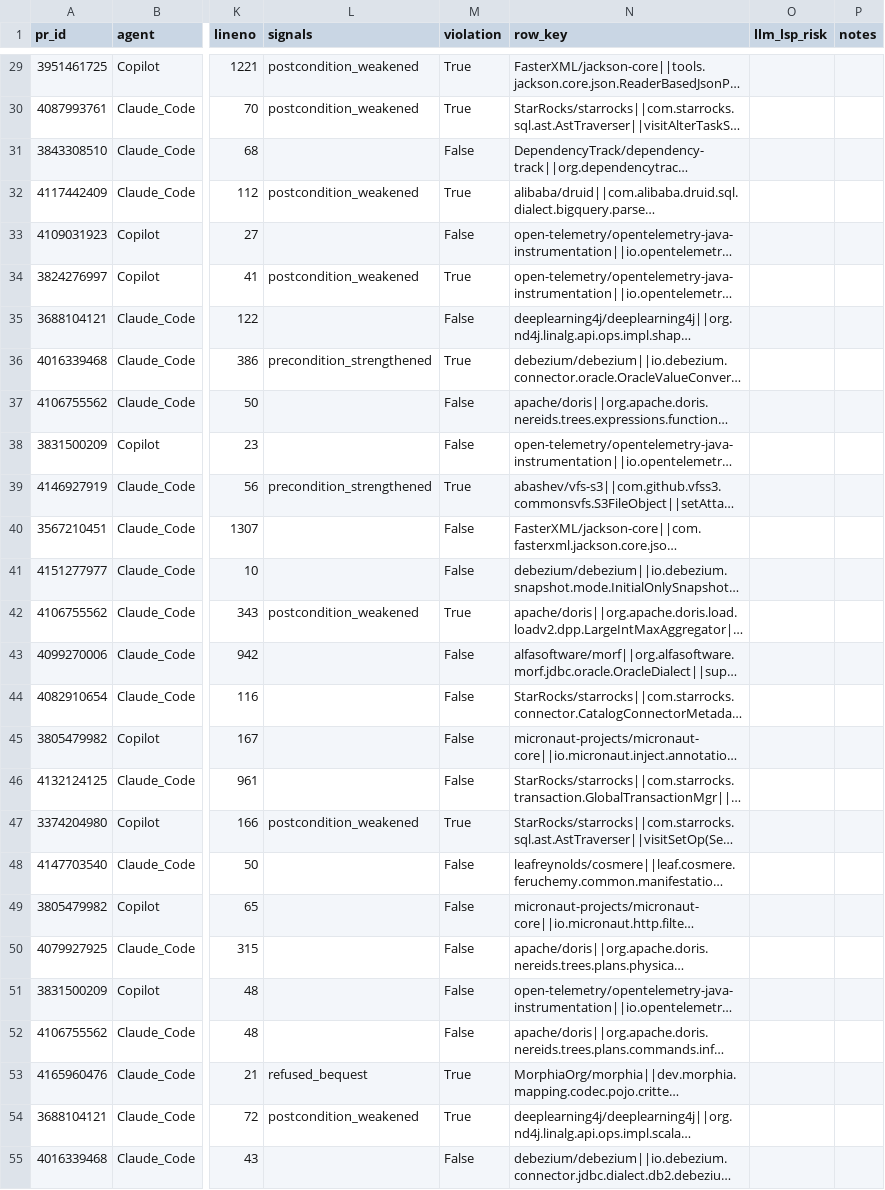
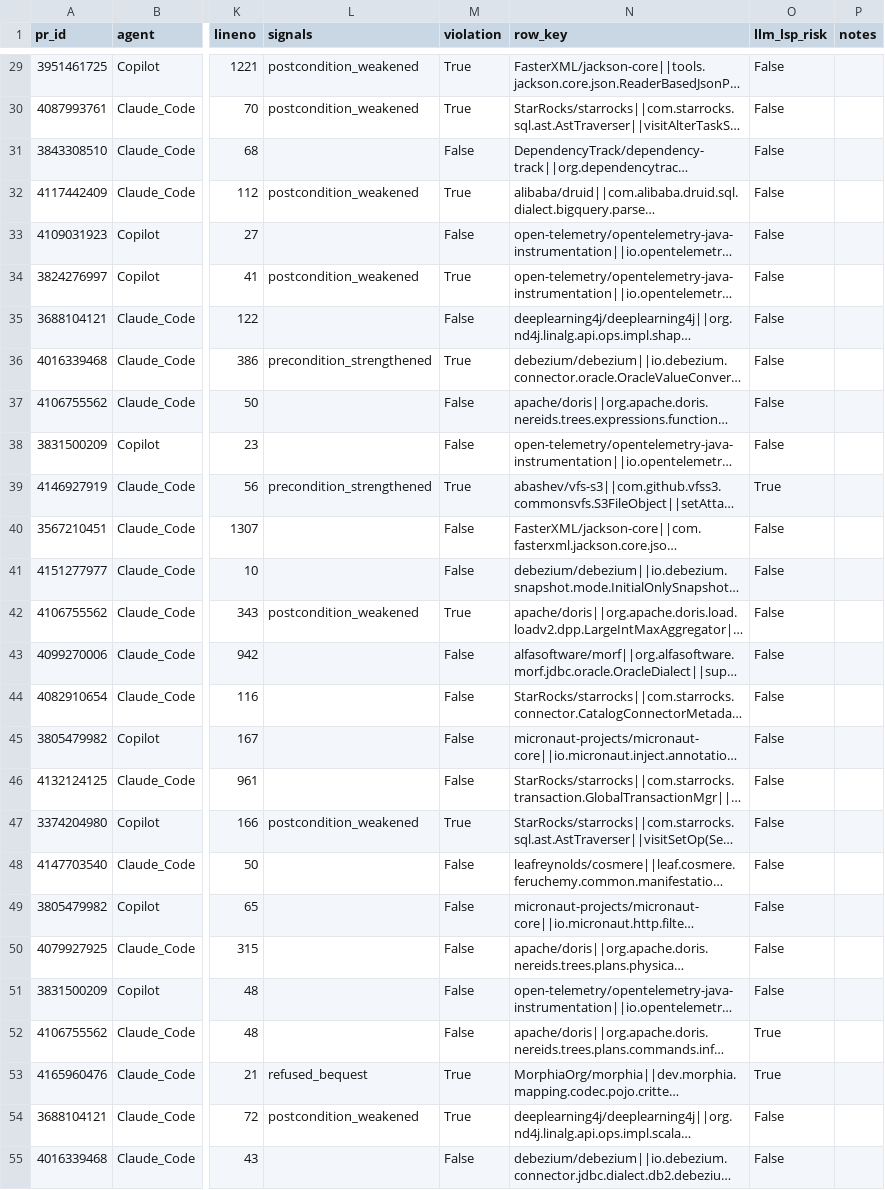
Before and after one commit to KiraiEEE/VibeBench, a CSV file: vibebench/labels/java_lsp_labeling_sample.csv, drawn as a sheet; only a part is shown, gaps mark what is left out; long unchanged cells end in …; the diff covers the shown part only; the diff names each change by its address in the sheet, - before the commit and + after, or states it on an @@ line.

```diff
--- a/vibebench/labels/java_lsp_labeling_sample.csv
+++ b/vibebench/labels/java_lsp_labeling_sample.csv
-O29:O38 (llm_lsp_risk): (empty)
+O29:O38 (llm_lsp_risk): False
-O39 (llm_lsp_risk): (empty)
+O39 (llm_lsp_risk): True
-O40:O51 (llm_lsp_risk): (empty)
+O40:O51 (llm_lsp_risk): False
-O52:O53 (llm_lsp_risk): (empty)
+O52:O53 (llm_lsp_risk): True
-O54:O55 (llm_lsp_risk): (empty)
+O54:O55 (llm_lsp_risk): False
```
Also changed, not shown: 86 edited cells elsewhere in this file, 31 other files.
